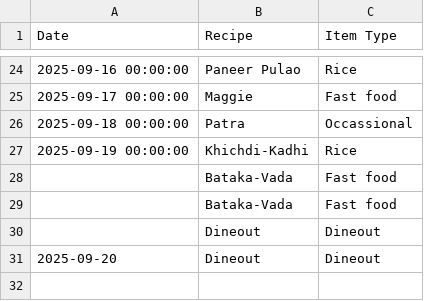
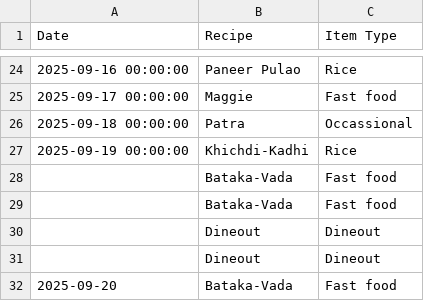
Before and after one commit to raj54669/meal-planner, a CSV file: history.csv, drawn as a sheet; only a part is shown, gaps mark what is left out.

Commit message:
Update history

```diff
--- a/history.csv
+++ b/history.csv
@@ -30,2 +30,3 @@ Date,Recipe,Item Type
 ,Dineout,Dineout
-2025-09-20,Dineout,Dineout
+,Dineout,Dineout
+2025-09-20,Bataka-Vada,Fast food
```
